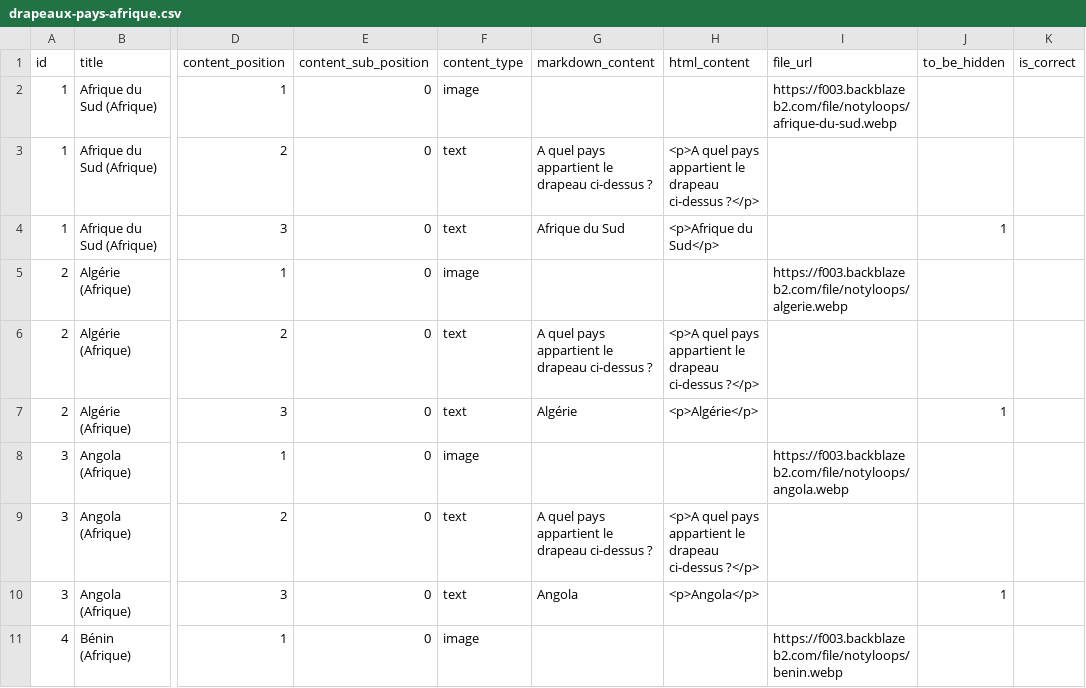
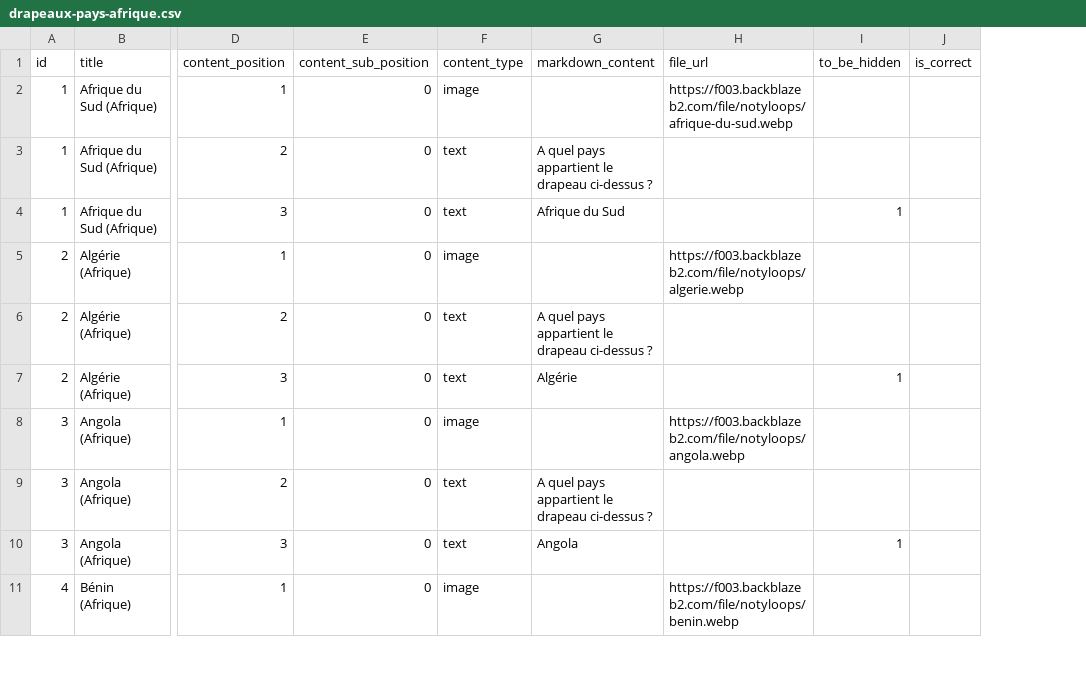
Before and after one commit to dapelican/nuxt.notyloops.com-2026-03-05-2156, a CSV file: csvs/drapeaux-pays-afrique.csv, drawn as a sheet; only a part is shown, gaps mark what is left out; the diff names each change by its address in the sheet, - before the commit and + after, or states it on an @@ line.

```diff
--- a/csvs/drapeaux-pays-afrique.csv
+++ b/csvs/drapeaux-pays-afrique.csv
-column H (html_content), rows 3-10: <p>A quel pays appartient le drapeau ci-dessus ?</p> | <p>Afrique du Sud</p> |  | <p>A quel pays appartient le drapeau ci-dessus ?</p> | <p>Algérie</p> |  | <p>A quel pays appartient le drapeau ci-dessus ?</p> | <p>Angola</p>
```
Also changed, not shown: csvs/drapeaux-pays-amerique-du-nord.csv, csvs/drapeaux-pays-amerique-du-sud.csv, 17 other files.
